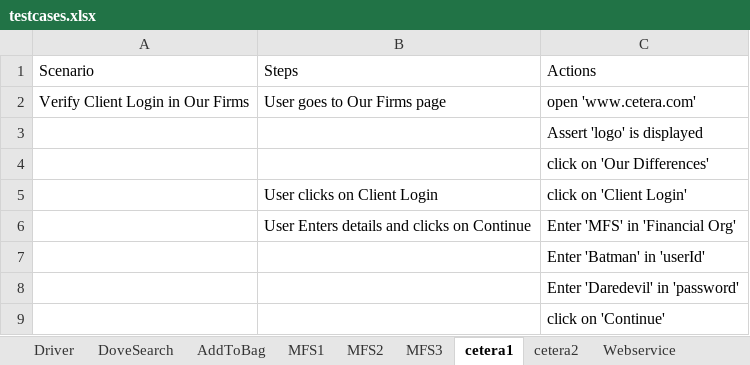
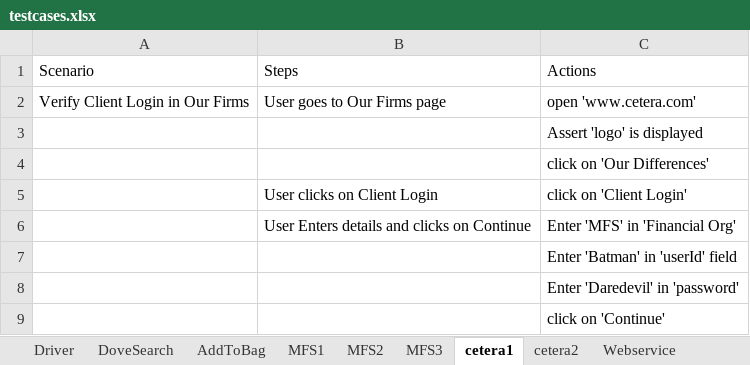
Before and after one commit to surpraka/RoboTester, an Excel workbook: testcases.xlsx, sheet cetera1, drawn as a sheet; values as stored, in another font and other column widths than the file's, no borders; the diff names each change by its address in the sheet, - before the commit and + after, or states it on an @@ line.

```diff
--- a/testcases.xlsx (sheet cetera1)
+++ b/testcases.xlsx (sheet cetera1)
-C7: Enter 'Batman' in 'userId'
+C7: Enter 'Batman' in 'userId' field
```
Also changed, not shown: sheet Driver, other sheet tabs, Regression.xlsx, 22 other files.
